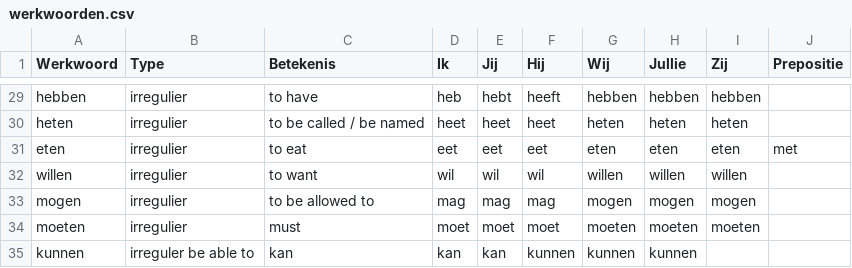
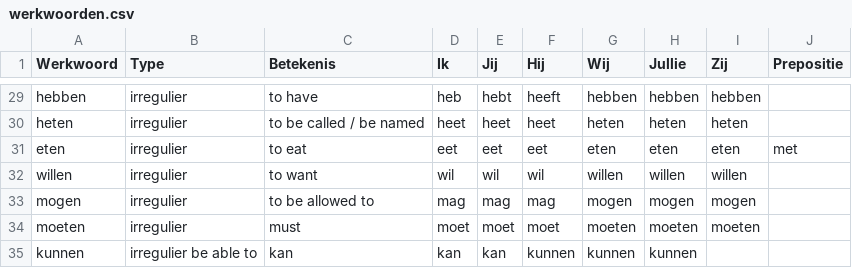
Before and after one commit to aronker/nederlands-leren, a CSV file: examples/werkwoorden.csv, drawn as a sheet; only a part is shown, gaps mark what is left out.

Commit message:
Update werkwoorden.csv

```diff
--- a/examples/werkwoorden.csv
+++ b/examples/werkwoorden.csv
@@ -34,2 +34,2 @@ mogen	irregulier	to be allowed to	mag	mag	mag	mogen	mogen	mogen
 moeten	irregulier	must	moet	moet	moet	moeten	moeten	moeten
-kunnen	irreguler  be able to	kan	kan	kan	kunnen	kunnen	kunnen
+kunnen	irregulier  be able to	kan	kan	kan	kunnen	kunnen	kunnen
```
